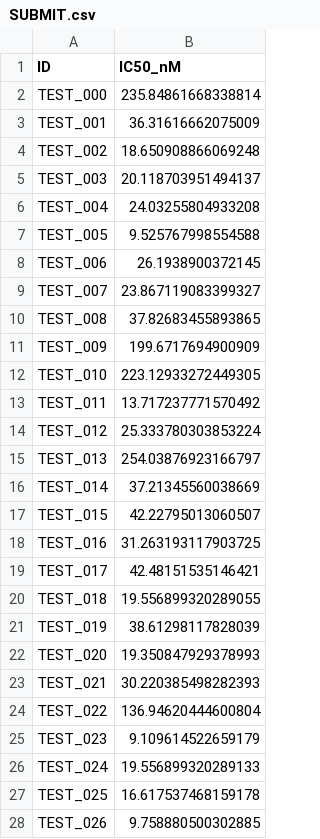
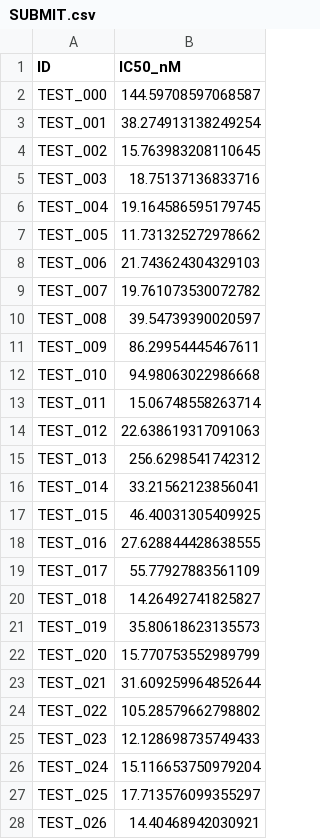
Before and after one commit to hajinie/mqubit, a CSV file: dacon/data/SUBMIT.csv, drawn as a sheet; only a part is shown; the diff covers the shown part only.

```diff
--- a/dacon/data/SUBMIT.csv
+++ b/dacon/data/SUBMIT.csv
@@ -1,28 +1,28 @@
 ID,IC50_nM
-TEST_000,235.84861668338814
-TEST_001,36.31616662075009
-TEST_002,18.650908866069248
-TEST_003,20.118703951494137
-TEST_004,24.03255804933208
-TEST_005,9.525767998554588
-TEST_006,26.1938900372145
-TEST_007,23.867119083399327
-TEST_008,37.82683455893865
-TEST_009,199.6717694900909
-TEST_010,223.12933272449305
-TEST_011,13.717237771570492
-TEST_012,25.333780303853224
-TEST_013,254.03876923166797
-TEST_014,37.21345560038669
-TEST_015,42.22795013060507
-TEST_016,31.263193117903725
-TEST_017,42.48151535146421
-TEST_018,19.556899320289055
-TEST_019,38.61298117828039
-TEST_020,19.350847929378993
-TEST_021,30.220385498282393
-TEST_022,136.94620444600804
-TEST_023,9.109614522659179
-TEST_024,19.556899320289133
-TEST_025,16.617537468159178
-TEST_026,9.758880500302885
+TEST_000,144.59708597068587
+TEST_001,38.274913138249254
+TEST_002,15.763983208110645
+TEST_003,18.75137136833716
+TEST_004,19.164586595179745
+TEST_005,11.731325272978662
+TEST_006,21.743624304329103
+TEST_007,19.761073530072782
+TEST_008,39.54739390020597
+TEST_009,86.29954445467611
+TEST_010,94.98063022986668
+TEST_011,15.06748558263714
+TEST_012,22.638619317091063
+TEST_013,256.6298541742312
+TEST_014,33.21562123856041
+TEST_015,46.40031305409925
+TEST_016,27.628844428638555
+TEST_017,55.77927883561109
+TEST_018,14.26492741825827
+TEST_019,35.80618623135573
+TEST_020,15.770753552989799
+TEST_021,31.609259964852644
+TEST_022,105.28579662798802
+TEST_023,12.128698735749433
+TEST_024,15.116653750979204
+TEST_025,17.713576099355297
+TEST_026,14.40468942030921
```
Also changed, not shown: 86 edited cells elsewhere in this file, 3 other files.
